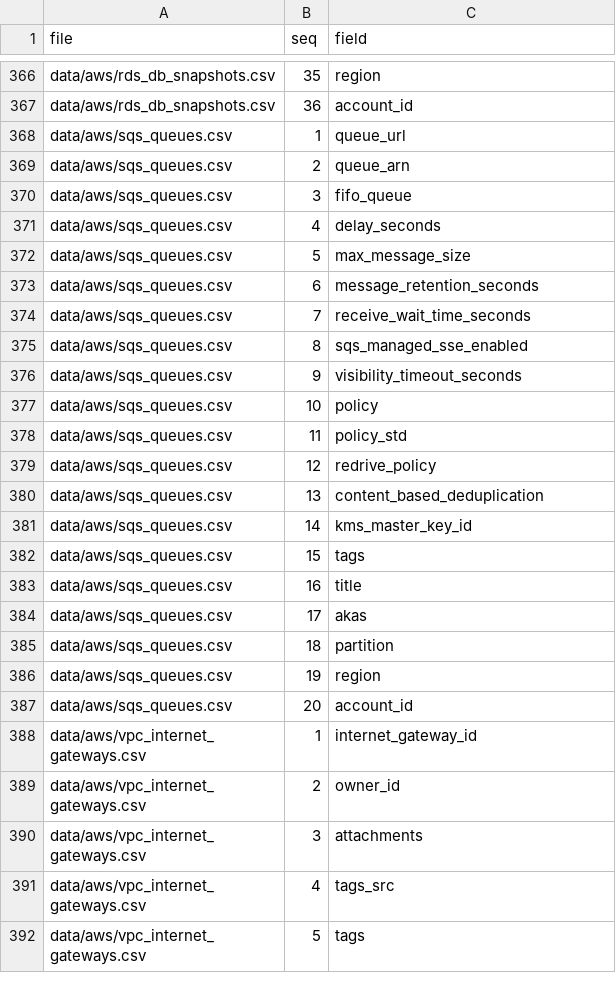
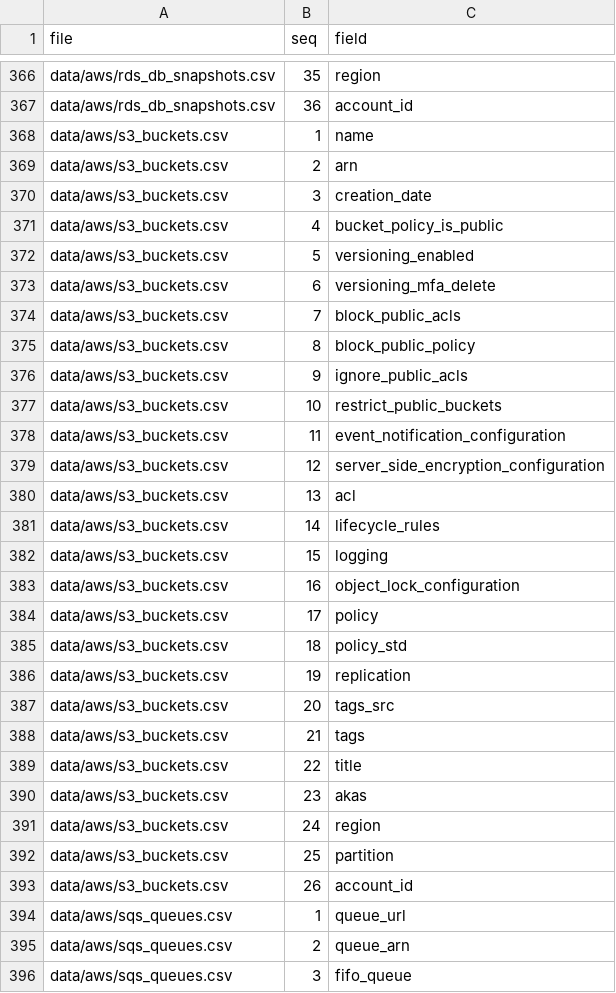
Before and after one commit to alphagov/paas-steampipe-dashboard, a CSV file: docs/schemata.csv, drawn as a sheet; only a part is shown, gaps mark what is left out; the shorter side is filled out with more unchanged rows; the diff covers the shown part only; the diff names each change by its address in the sheet, - before the commit and + after, or states it on an @@ line.

Commit message:
refresh schemata.csv

```diff
--- a/docs/schemata.csv
+++ b/docs/schemata.csv
+row 368: data/aws/s3_buckets.csv | 1 | name
+row 369: data/aws/s3_buckets.csv | 2 | arn
+row 370: data/aws/s3_buckets.csv | 3 | creation_date
+row 371: data/aws/s3_buckets.csv | 4 | bucket_policy_is_public
+row 372: data/aws/s3_buckets.csv | 5 | versioning_enabled
+row 373: data/aws/s3_buckets.csv | 6 | versioning_mfa_delete
+row 374: data/aws/s3_buckets.csv | 7 | block_public_acls
+row 375: data/aws/s3_buckets.csv | 8 | block_public_policy
+row 376: data/aws/s3_buckets.csv | 9 | ignore_public_acls
+row 377: data/aws/s3_buckets.csv | 10 | restrict_public_buckets
+row 378: data/aws/s3_buckets.csv | 11 | event_notification_configuration
+row 379: data/aws/s3_buckets.csv | 12 | server_side_encryption_configuration
+row 380: data/aws/s3_buckets.csv | 13 | acl
+row 381: data/aws/s3_buckets.csv | 14 | lifecycle_rules
+row 382: data/aws/s3_buckets.csv | 15 | logging
+row 383: data/aws/s3_buckets.csv | 16 | object_lock_configuration
+row 384: data/aws/s3_buckets.csv | 17 | policy
+row 385: data/aws/s3_buckets.csv | 18 | policy_std
+row 386: data/aws/s3_buckets.csv | 19 | replication
+row 387: data/aws/s3_buckets.csv | 20 | tags_src
+row 388: data/aws/s3_buckets.csv | 21 | tags
+row 389: data/aws/s3_buckets.csv | 22 | title
+row 390: data/aws/s3_buckets.csv | 23 | akas
+row 391: data/aws/s3_buckets.csv | 24 | region
+row 392: data/aws/s3_buckets.csv | 25 | partition
+row 393: data/aws/s3_buckets.csv | 26 | account_id
```
Also changed, not shown: 5 added rows elsewhere in this file.
